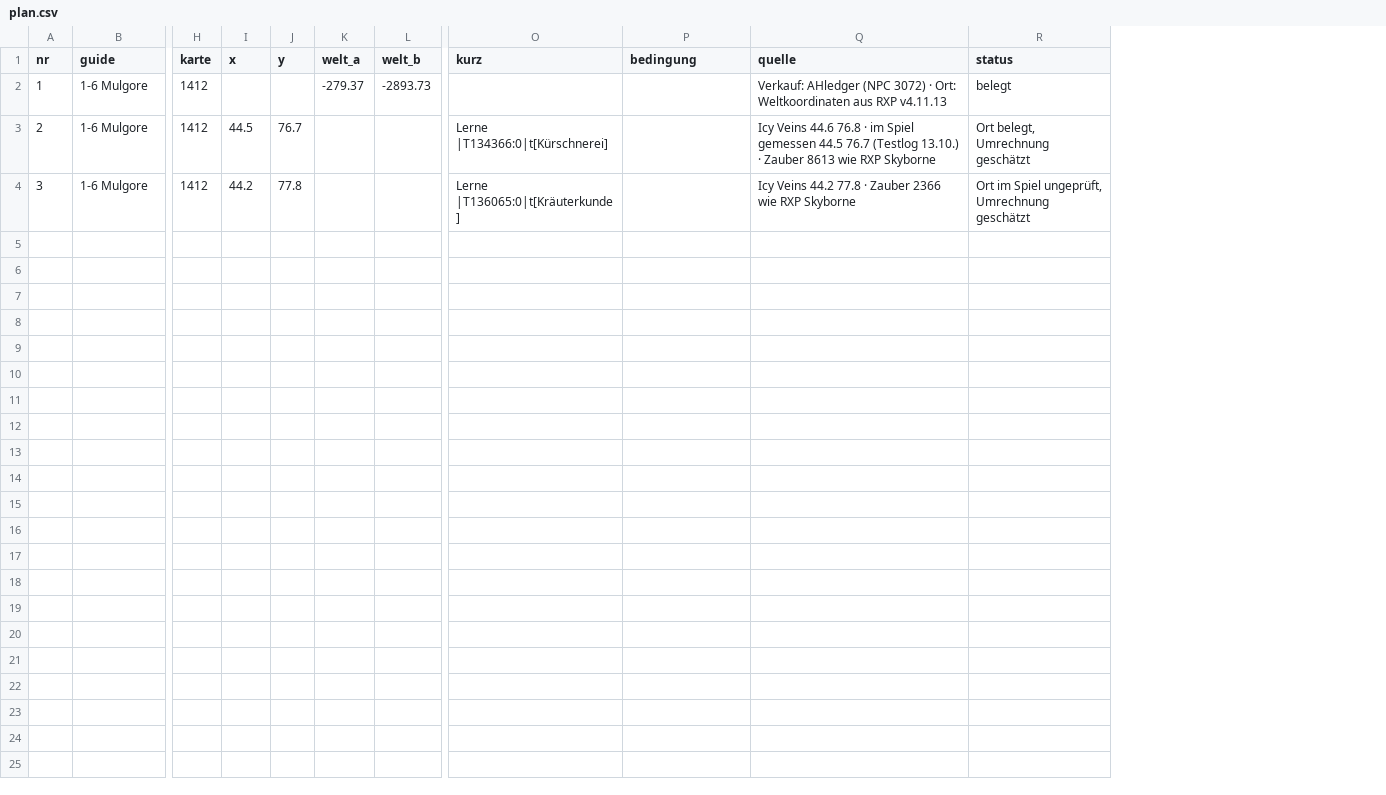
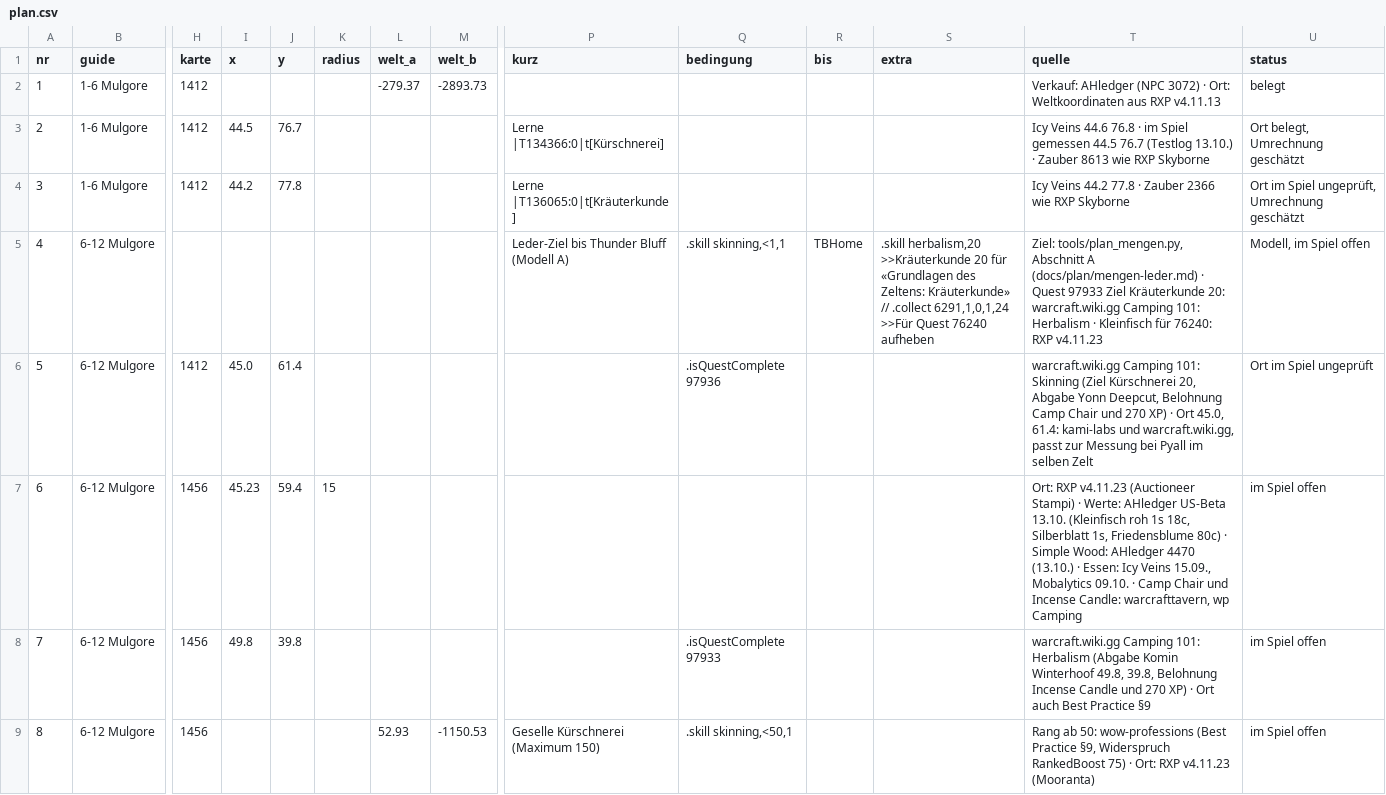
Before and after one commit to ludes88/wow-forever-kombiguide, a CSV file: data/kombi/plan.csv, drawn as a sheet; only a part is shown, gaps mark what is left out; rows hold the shown columns only; the diff covers the shown part only; the diff names each change by its address in the sheet, - before the commit and + after, or states it on an @@ line.

```diff
--- a/data/kombi/plan.csv
+++ b/data/kombi/plan.csv
+column K (radius), empty
+column R (bis), empty
+column S (extra), empty
+row 5: 4 | 6-12 Mulgore |  |  |  |  |  |  | Leder-Ziel bis Thunder Bluff (Modell A) | .skill skinning,<1,1 | TBHome | .skill herbalism,20 >>Kräuterkunde 20 für «Grundlagen des Zeltens: Kräuterkunde» // .collect 6291,1,0,1,24 >>Für Quest 76240 aufheben | Ziel: tools/plan_mengen.py, Abschnitt A (docs/plan/mengen-leder.md) · Quest 97933 Ziel Kräuterkunde 20: warcraft.wiki.gg Camping 101: Herbalism · Kleinfisch für 76240: RXP v4.11.23 | Modell, im Spiel offen
+row 6: 5 | 6-12 Mulgore | 1412 | 45.0 | 61.4 |  |  |  |  | .isQuestComplete 97936 |  |  | warcraft.wiki.gg Camping 101: Skinning (Ziel Kürschnerei 20, Abgabe Yonn Deepcut, Belohnung Camp Chair und 270 XP) · Ort 45.0, 61.4: kami-labs und warcraft.wiki.gg, passt zur Messung bei Pyall im selben Zelt | Ort im Spiel ungeprüft
+row 7: 6 | 6-12 Mulgore | 1456 | 45.23 | 59.4 | 15 |  |  |  |  |  |  | Ort: RXP v4.11.23 (Auctioneer Stampi) · Werte: AHledger US-Beta 13.10. (Kleinfisch roh 1s 18c, Silberblatt 1s, Friedensblume 80c) · Simple Wood: AHledger 4470 (13.10.) · Essen: Icy Veins 15.09., Mobalytics 09.10. · Camp Chair und Incense Candle: warcrafttavern, wp Camping | im Spiel offen
+row 8: 7 | 6-12 Mulgore | 1456 | 49.8 | 39.8 |  |  |  |  | .isQuestComplete 97933 |  |  | warcraft.wiki.gg Camping 101: Herbalism (Abgabe Komin Winterhoof 49.8, 39.8, Belohnung Incense Candle und 270 XP) · Ort auch Best Practice §9 | im Spiel offen
+row 9: 8 | 6-12 Mulgore | 1456 |  |  |  | 52.93 | -1150.53 | Geselle Kürschnerei (Maximum 150) | .skill skinning,<50,1 |  |  | Rang ab 50: wow-professions (Best Practice §9, Widerspruch RankedBoost 75) · Ort: RXP v4.11.23 (Mooranta) | im Spiel offen
```
Also changed, not shown: 7 added rows elsewhere in this file, data/karten/forever_karten.csv, 7 other files.
